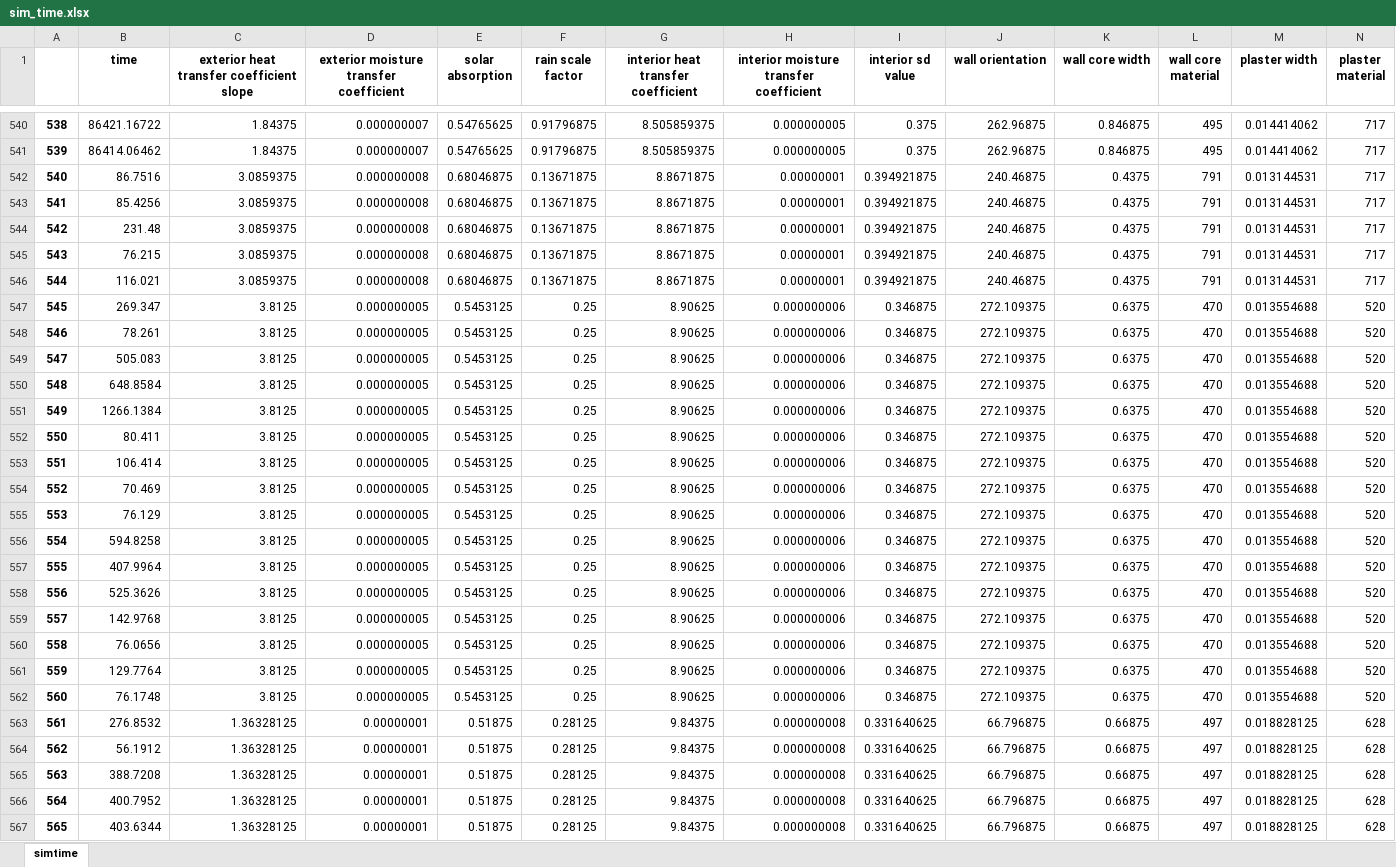
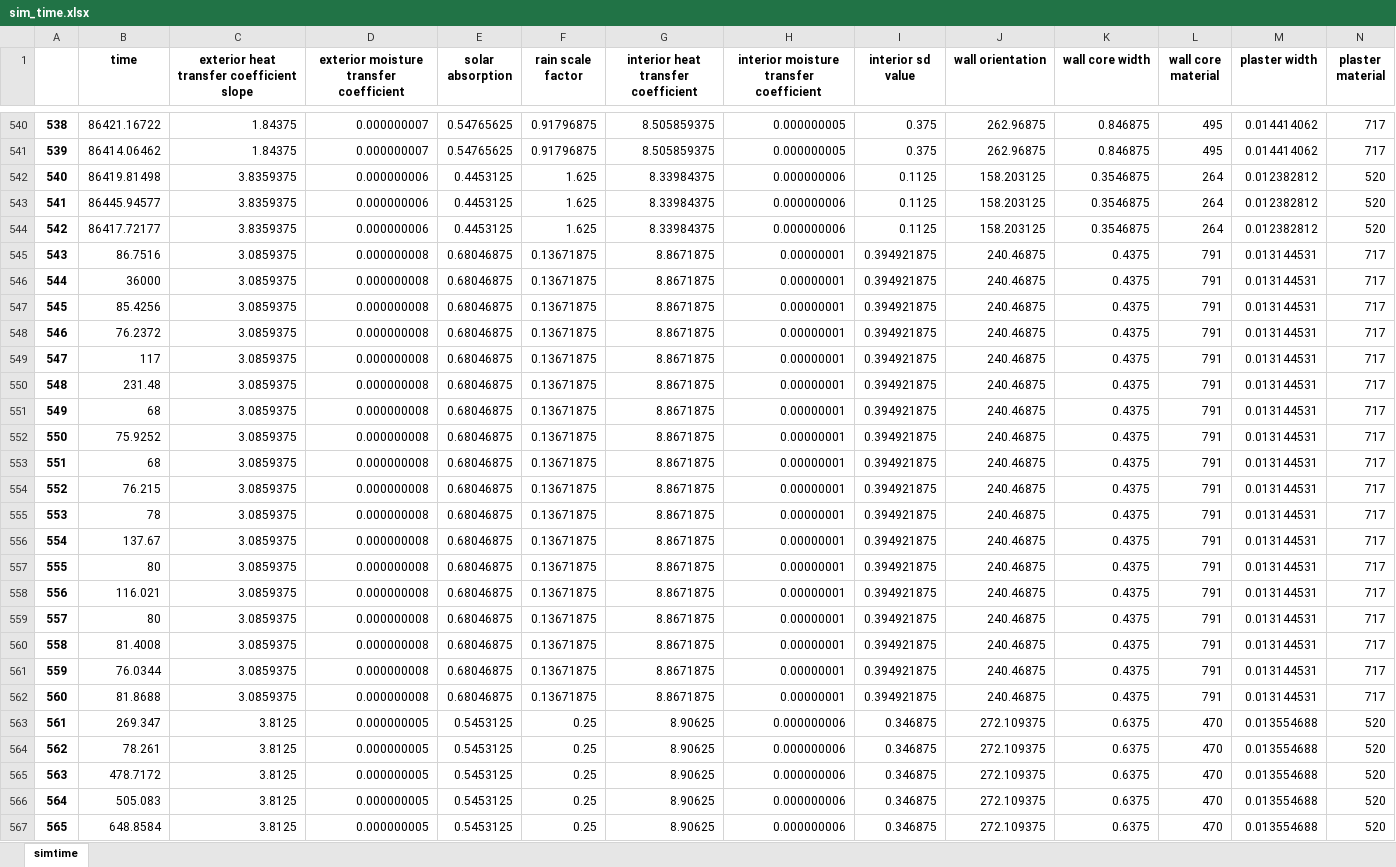
Before and after one commit to ribuild/delphin_6_automation, an Excel workbook: data_process/simtime_prediction/data/sim_time.xlsx, sheet simtime, drawn as a sheet; only a part is shown, gaps mark what is left out; the shorter side is filled out with more unchanged rows; values as stored, in another font and other column widths than the file's, no borders; addresses are those after the commit; rows hold the shown columns only; the diff covers the shown part only; the diff names each change by its address in the sheet, - before the commit and + after, or states it on an @@ line.

```diff
--- a/data_process/simtime_prediction/data/sim_time.xlsx (sheet simtime)
+++ b/data_process/simtime_prediction/data/sim_time.xlsx (sheet simtime)
+row 542: 540 | 86419.81498 | 3.8359375 | 0.000000006 | 0.4453125 | 1.625 | 8.33984375 | 0.000000006 | 0.1125 | 158.203125 | 0.3546875 | 264 | 0.012382812 | 520
+row 543: 541 | 86445.94577 | 3.8359375 | 0.000000006 | 0.4453125 | 1.625 | 8.33984375 | 0.000000006 | 0.1125 | 158.203125 | 0.3546875 | 264 | 0.012382812 | 520
+row 544: 542 | 86417.72177 | 3.8359375 | 0.000000006 | 0.4453125 | 1.625 | 8.33984375 | 0.000000006 | 0.1125 | 158.203125 | 0.3546875 | 264 | 0.012382812 | 520
@@ column A renumbered between rows 545 and 598 @@
+row 546: 544 | 36000 | 3.0859375 | 0.000000008 | 0.68046875 | 0.13671875 | 8.8671875 | 0.00000001 | 0.394921875 | 240.46875 | 0.4375 | 791 | 0.013144531 | 717
+row 548: 546 | 76.2372 | 3.0859375 | 0.000000008 | 0.68046875 | 0.13671875 | 8.8671875 | 0.00000001 | 0.394921875 | 240.46875 | 0.4375 | 791 | 0.013144531 | 717
+row 549: 547 | 117 | 3.0859375 | 0.000000008 | 0.68046875 | 0.13671875 | 8.8671875 | 0.00000001 | 0.394921875 | 240.46875 | 0.4375 | 791 | 0.013144531 | 717
+row 551: 549 | 68 | 3.0859375 | 0.000000008 | 0.68046875 | 0.13671875 | 8.8671875 | 0.00000001 | 0.394921875 | 240.46875 | 0.4375 | 791 | 0.013144531 | 717
+row 552: 550 | 75.9252 | 3.0859375 | 0.000000008 | 0.68046875 | 0.13671875 | 8.8671875 | 0.00000001 | 0.394921875 | 240.46875 | 0.4375 | 791 | 0.013144531 | 717
+row 553: 551 | 68 | 3.0859375 | 0.000000008 | 0.68046875 | 0.13671875 | 8.8671875 | 0.00000001 | 0.394921875 | 240.46875 | 0.4375 | 791 | 0.013144531 | 717
+row 555: 553 | 78 | 3.0859375 | 0.000000008 | 0.68046875 | 0.13671875 | 8.8671875 | 0.00000001 | 0.394921875 | 240.46875 | 0.4375 | 791 | 0.013144531 | 717
+row 556: 554 | 137.67 | 3.0859375 | 0.000000008 | 0.68046875 | 0.13671875 | 8.8671875 | 0.00000001 | 0.394921875 | 240.46875 | 0.4375 | 791 | 0.013144531 | 717
+row 557: 555 | 80 | 3.0859375 | 0.000000008 | 0.68046875 | 0.13671875 | 8.8671875 | 0.00000001 | 0.394921875 | 240.46875 | 0.4375 | 791 | 0.013144531 | 717
+row 559: 557 | 80 | 3.0859375 | 0.000000008 | 0.68046875 | 0.13671875 | 8.8671875 | 0.00000001 | 0.394921875 | 240.46875 | 0.4375 | 791 | 0.013144531 | 717
+row 560: 558 | 81.4008 | 3.0859375 | 0.000000008 | 0.68046875 | 0.13671875 | 8.8671875 | 0.00000001 | 0.394921875 | 240.46875 | 0.4375 | 791 | 0.013144531 | 717
+row 561: 559 | 76.0344 | 3.0859375 | 0.000000008 | 0.68046875 | 0.13671875 | 8.8671875 | 0.00000001 | 0.394921875 | 240.46875 | 0.4375 | 791 | 0.013144531 | 717
+row 562: 560 | 81.8688 | 3.0859375 | 0.000000008 | 0.68046875 | 0.13671875 | 8.8671875 | 0.00000001 | 0.394921875 | 240.46875 | 0.4375 | 791 | 0.013144531 | 717
+row 565: 563 | 478.7172 | 3.8125 | 0.000000005 | 0.5453125 | 0.25 | 8.90625 | 0.000000006 | 0.346875 | 272.109375 | 0.6375 | 470 | 0.013554688 | 520
```
Also changed, not shown: 46 added rows elsewhere in this sheet, 2 other files.
